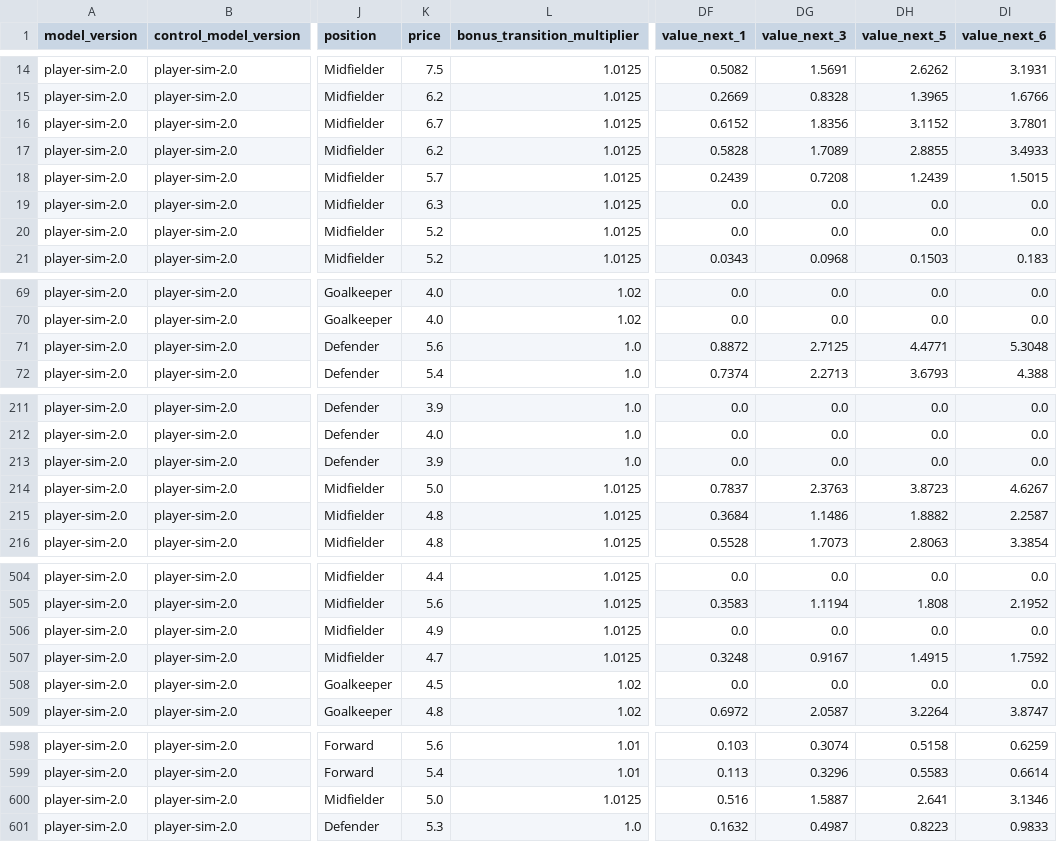
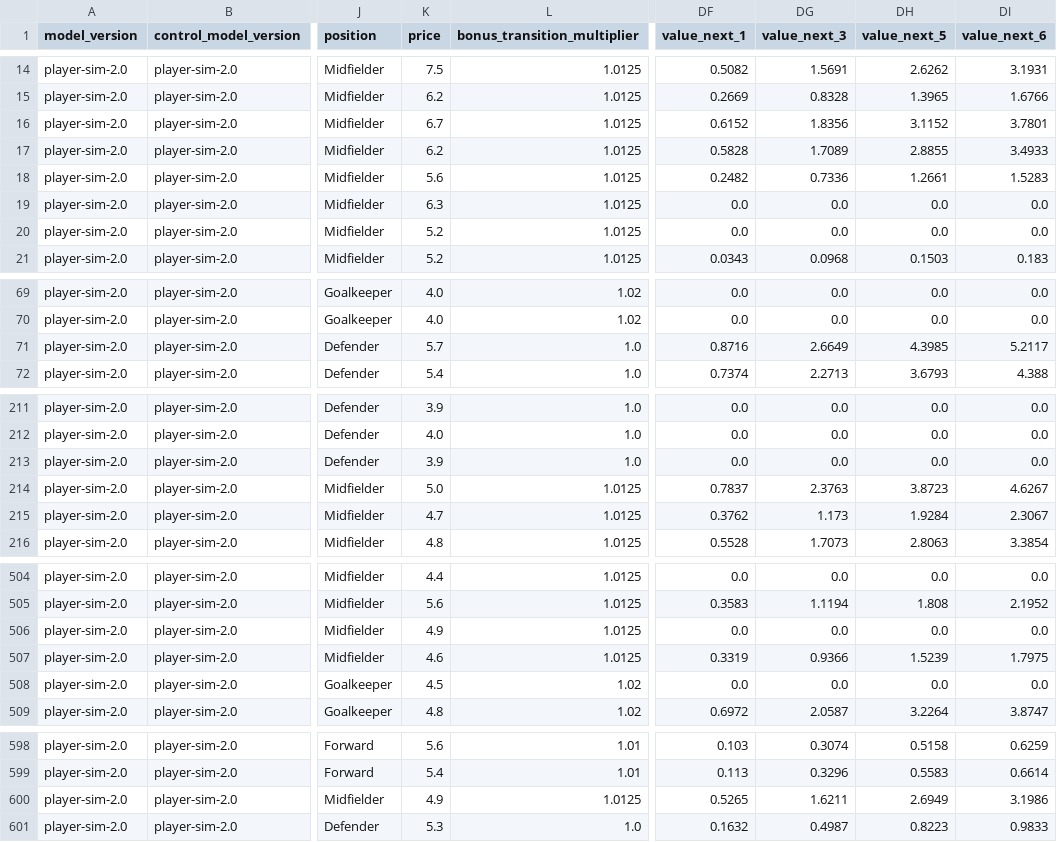
Before and after one commit to tametheboardgame/fpl-data-model, a CSV file: data/chatgpt/player_projection_horizons.csv, drawn as a sheet; only a part is shown, gaps mark what is left out; the diff covers the shown part only; the diff names each change by its address in the sheet, - before the commit and + after, or states it on an @@ line.

```diff
--- a/data/chatgpt/player_projection_horizons.csv
+++ b/data/chatgpt/player_projection_horizons.csv
-K18 (price): 5.7
+K18 (price): 5.6
-DF18 (value_next_1): 0.2439
+DF18 (value_next_1): 0.2482
-DG18 (value_next_3): 0.7208
+DG18 (value_next_3): 0.7336
-DH18 (value_next_5): 1.2439
+DH18 (value_next_5): 1.2661
-DI18 (value_next_6): 1.5015
+DI18 (value_next_6): 1.5283
-K71 (price): 5.6
+K71 (price): 5.7
-DF71 (value_next_1): 0.8872
+DF71 (value_next_1): 0.8716
-DG71 (value_next_3): 2.7125
+DG71 (value_next_3): 2.6649
-DH71 (value_next_5): 4.4771
+DH71 (value_next_5): 4.3985
-DI71 (value_next_6): 5.3048
+DI71 (value_next_6): 5.2117
-K215 (price): 4.8
+K215 (price): 4.7
-DF215 (value_next_1): 0.3684
+DF215 (value_next_1): 0.3762
-DG215 (value_next_3): 1.1486
+DG215 (value_next_3): 1.173
-DH215 (value_next_5): 1.8882
+DH215 (value_next_5): 1.9284
-DI215 (value_next_6): 2.2587
+DI215 (value_next_6): 2.3067
-K507 (price): 4.7
+K507 (price): 4.6
-DF507 (value_next_1): 0.3248
+DF507 (value_next_1): 0.3319
-DG507 (value_next_3): 0.9167
+DG507 (value_next_3): 0.9366
-DH507 (value_next_5): 1.4915
+DH507 (value_next_5): 1.5239
-DI507 (value_next_6): 1.7592
+DI507 (value_next_6): 1.7975
-K600 (price): 5.0
+K600 (price): 4.9
-DF600 (value_next_1): 0.516
+DF600 (value_next_1): 0.5265
-DG600 (value_next_3): 1.5887
+DG600 (value_next_3): 1.6211
-DH600 (value_next_5): 2.641
+DH600 (value_next_5): 2.6949
-DI600 (value_next_6): 3.1346
+DI600 (value_next_6): 3.1986
```
Also changed, not shown: 1 edited cell elsewhere in this file, data/chatgpt/player_rolling_features.csv, 15 other files.
